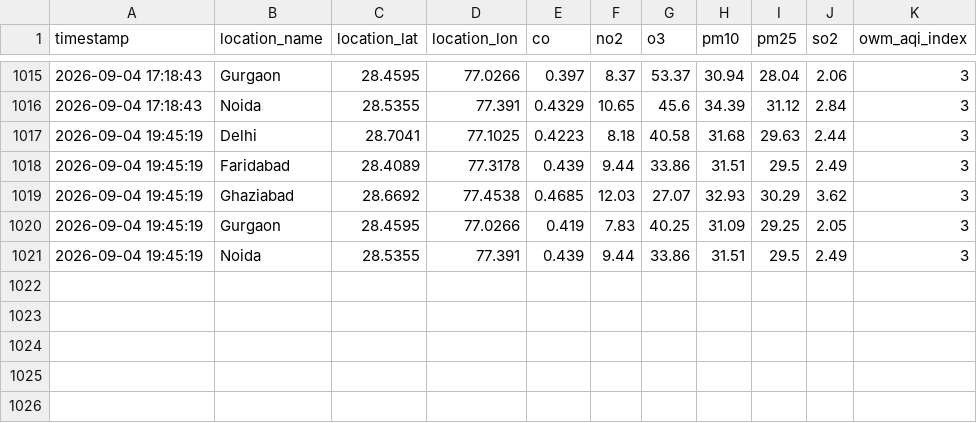
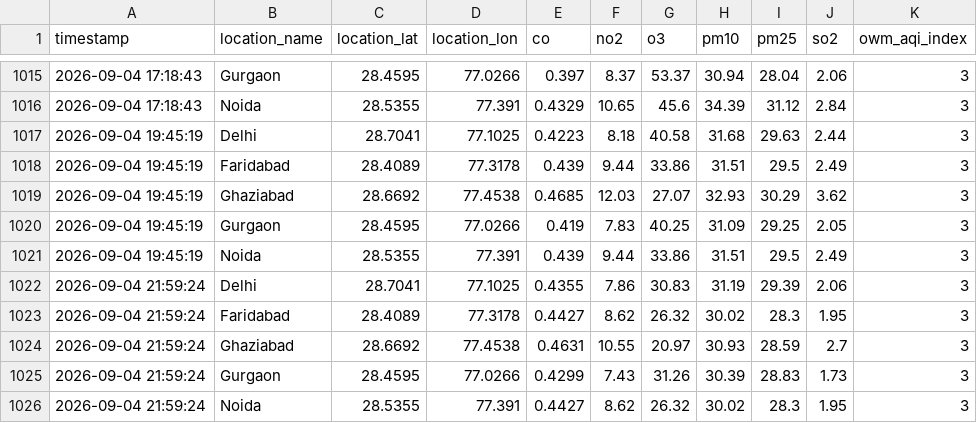
Before and after one commit to UpmaShukla276/UrbanAir-Hacakthon, a CSV file: urbanair_backend/live_pollutants_log.csv, drawn as a sheet; only a part is shown, gaps mark what is left out; the diff names each change by its address in the sheet, - before the commit and + after, or states it on an @@ line.

```diff
--- a/urbanair_backend/live_pollutants_log.csv
+++ b/urbanair_backend/live_pollutants_log.csv
+row 1022: 2026-09-04 21:59:24 | Delhi | 28.7041 | 77.1025 | 0.4355 | 7.86 | 30.83 | 31.19 | 29.39 | 2.06 | 3
+row 1023: 2026-09-04 21:59:24 | Faridabad | 28.4089 | 77.3178 | 0.4427 | 8.62 | 26.32 | 30.02 | 28.3 | 1.95 | 3
+row 1024: 2026-09-04 21:59:24 | Ghaziabad | 28.6692 | 77.4538 | 0.4631 | 10.55 | 20.97 | 30.93 | 28.59 | 2.7 | 3
+row 1025: 2026-09-04 21:59:24 | Gurgaon | 28.4595 | 77.0266 | 0.4299 | 7.43 | 31.26 | 30.39 | 28.83 | 1.73 | 3
+row 1026: 2026-09-04 21:59:24 | Noida | 28.5355 | 77.391 | 0.4427 | 8.62 | 26.32 | 30.02 | 28.3 | 1.95 | 3
```
Also changed, not shown: urbanair_backend/live_ground_aqi_log.csv, 1 other file.
